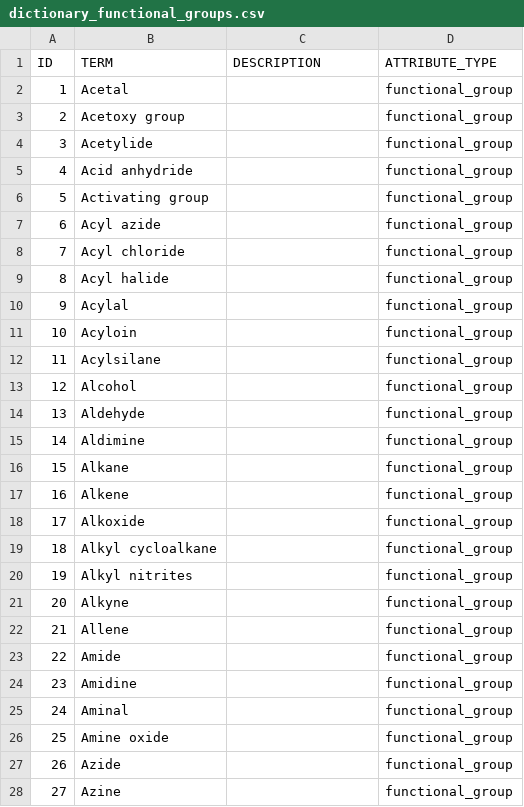
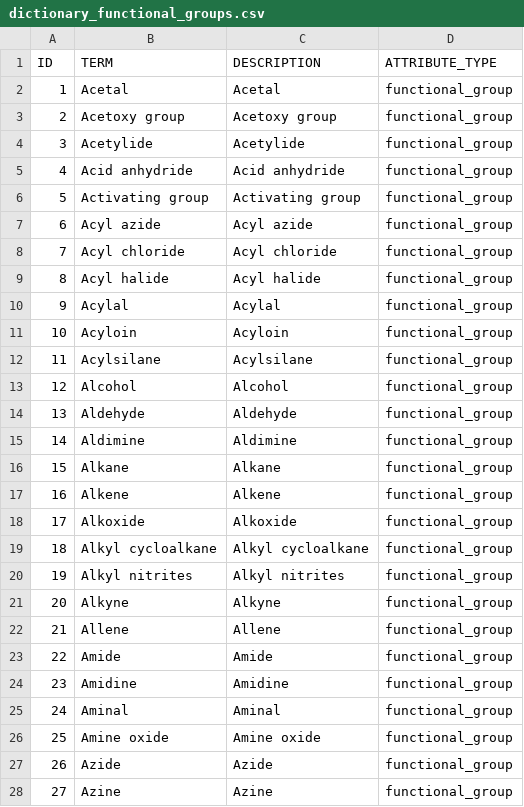
Before and after one commit to jcvthibault/biosim-dictionaries, a CSV file: data/csv/dictionary_functional_groups.csv, drawn as a sheet; only a part is shown; the diff covers the shown part only.

```diff
--- a/data/csv/dictionary_functional_groups.csv
+++ b/data/csv/dictionary_functional_groups.csv
@@ -1,28 +1,28 @@
 "ID","TERM","DESCRIPTION","ATTRIBUTE_TYPE"
-1,"Acetal",,"functional_group"
-2,"Acetoxy group",,"functional_group"
-3,"Acetylide",,"functional_group"
-4,"Acid anhydride",,"functional_group"
-5,"Activating group",,"functional_group"
-6,"Acyl azide",,"functional_group"
-7,"Acyl chloride",,"functional_group"
-8,"Acyl halide",,"functional_group"
-9,"Acylal",,"functional_group"
-10,"Acyloin",,"functional_group"
-11,"Acylsilane",,"functional_group"
-12,"Alcohol",,"functional_group"
-13,"Aldehyde",,"functional_group"
-14,"Aldimine",,"functional_group"
-15,"Alkane",,"functional_group"
-16,"Alkene",,"functional_group"
-17,"Alkoxide",,"functional_group"
-18,"Alkyl cycloalkane",,"functional_group"
-19,"Alkyl nitrites",,"functional_group"
-20,"Alkyne",,"functional_group"
-21,"Allene",,"functional_group"
-22,"Amide",,"functional_group"
-23,"Amidine",,"functional_group"
-24,"Aminal",,"functional_group"
-25,"Amine oxide",,"functional_group"
-26,"Azide",,"functional_group"
-27,"Azine",,"functional_group"
+1,"Acetal","Acetal","functional_group"
+2,"Acetoxy group","Acetoxy group","functional_group"
+3,"Acetylide","Acetylide","functional_group"
+4,"Acid anhydride","Acid anhydride","functional_group"
+5,"Activating group","Activating group","functional_group"
+6,"Acyl azide","Acyl azide","functional_group"
+7,"Acyl chloride","Acyl chloride","functional_group"
+8,"Acyl halide","Acyl halide","functional_group"
+9,"Acylal","Acylal","functional_group"
+10,"Acyloin","Acyloin","functional_group"
+11,"Acylsilane","Acylsilane","functional_group"
+12,"Alcohol","Alcohol","functional_group"
+13,"Aldehyde","Aldehyde","functional_group"
+14,"Aldimine","Aldimine","functional_group"
+15,"Alkane","Alkane","functional_group"
+16,"Alkene","Alkene","functional_group"
+17,"Alkoxide","Alkoxide","functional_group"
+18,"Alkyl cycloalkane","Alkyl cycloalkane","functional_group"
+19,"Alkyl nitrites","Alkyl nitrites","functional_group"
+20,"Alkyne","Alkyne","functional_group"
+21,"Allene","Allene","functional_group"
+22,"Amide","Amide","functional_group"
+23,"Amidine","Amidine","functional_group"
+24,"Aminal","Aminal","functional_group"
+25,"Amine oxide","Amine oxide","functional_group"
+26,"Azide","Azide","functional_group"
+27,"Azine","Azine","functional_group"
```
Also changed, not shown: 143 edited cells elsewhere in this file, data/csv/dictionary_concepts.csv, 19 other files.
